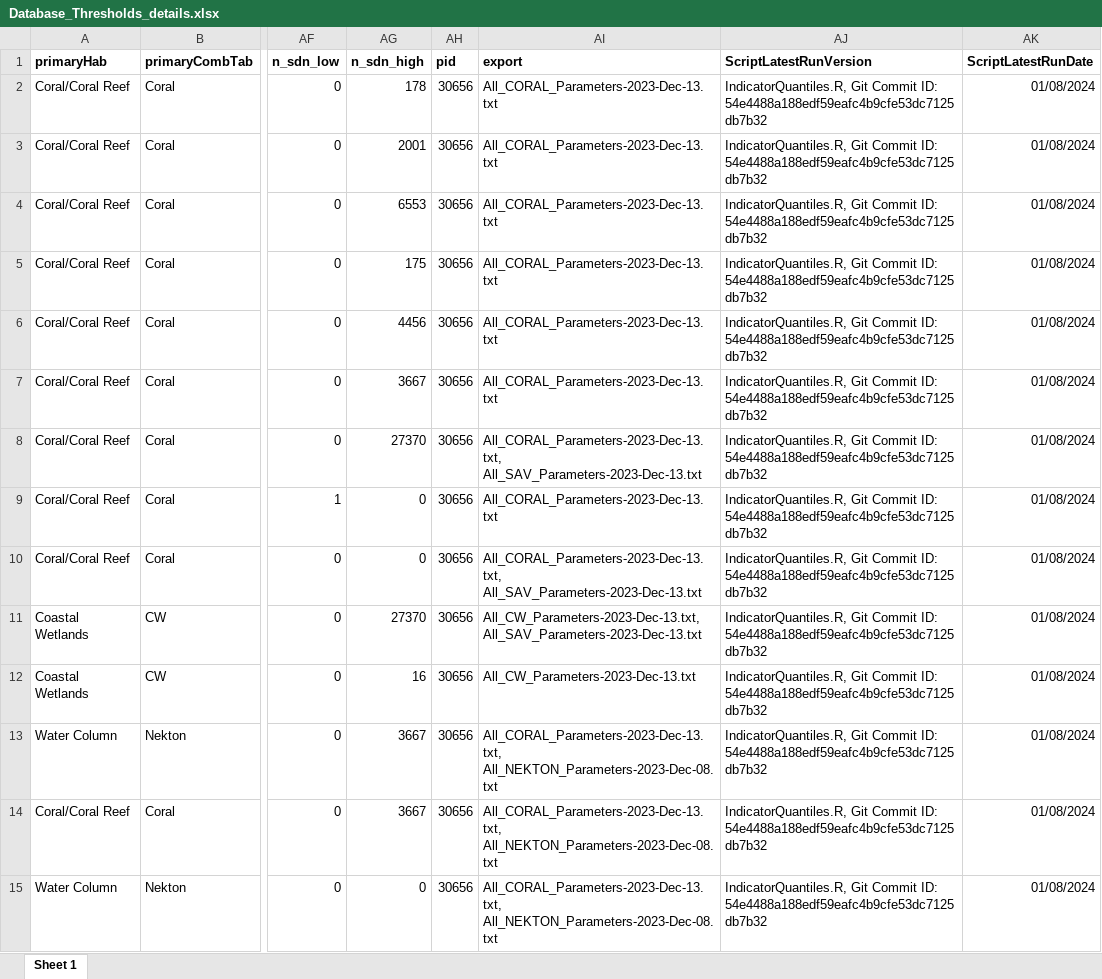
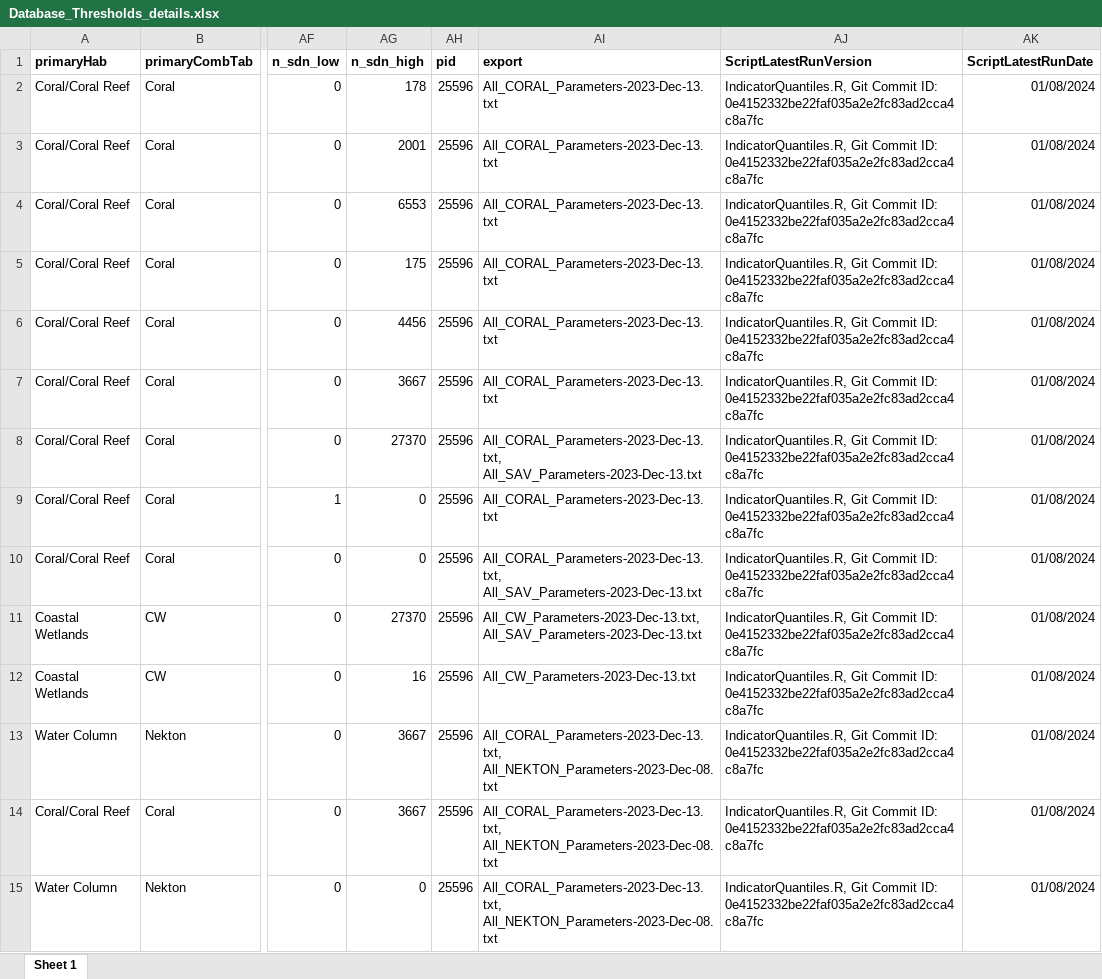
Before and after one commit to FloridaSEACAR/IndicatorQuantiles, an Excel workbook: output/ScriptResults/Database_Thresholds_details.xlsx, sheet Sheet 1, drawn as a sheet; only a part is shown, gaps mark what is left out; values as stored, in another font and other column widths than the file's, no borders; the diff covers the shown part only; the diff names each change by its address in the sheet, - before the commit and + after, or states it on an @@ line.

Commit message:
Updated detailed indicator quantile results.

```diff
--- a/output/ScriptResults/Database_Thresholds_details.xlsx (sheet Sheet 1)
+++ b/output/ScriptResults/Database_Thresholds_details.xlsx (sheet Sheet 1)
-AH2:AH15 (pid): 30656
+AH2:AH15 (pid): 25596
-AJ2:AJ15 (ScriptLatestRunVersion): …Commit ID: 54e4488a188edf59eafc4b9cfe53dc7125db7b32
+AJ2:AJ15 (ScriptLatestRunVersion): …Commit ID: 0e4152332be22faf035a2e2fc83ad2cca4c8a7fc
```
Also changed, not shown: 130 edited cells elsewhere in this sheet, output/ScriptResults/Database_Thresholds_details_20240108.xlsx.
